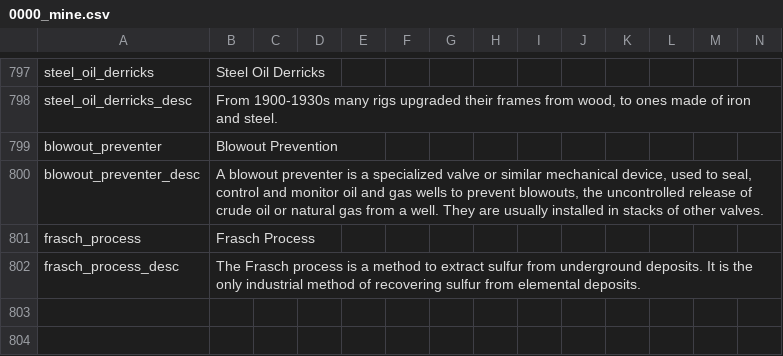
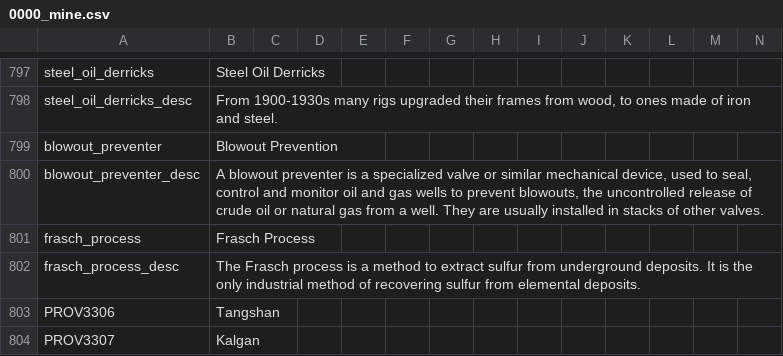
Before and after one commit to GeneralTownes/Historical_MP_Series_Vic2, a CSV file: HMPS/localisation/0000_mine.csv, drawn as a sheet; only a part is shown, gaps mark what is left out.

```diff
--- a/HMPS/localisation/0000_mine.csv
+++ b/HMPS/localisation/0000_mine.csv
@@ -802 +802,3 @@ frasch_process;Frasch Process;;;;;;;;;;;;;
 frasch_process_desc;The Frasch process is a method to extract sulfur from underground deposits. It is the only industrial method of recovering sulfur from elemental deposits.;;;;;;;;;;;;;
+PROV3306;Tangshan;;;;;;;;;;;;;
+PROV3307;Kalgan;;;;;;;;;;;;;
```
Also changed, not shown: 10 other files.
